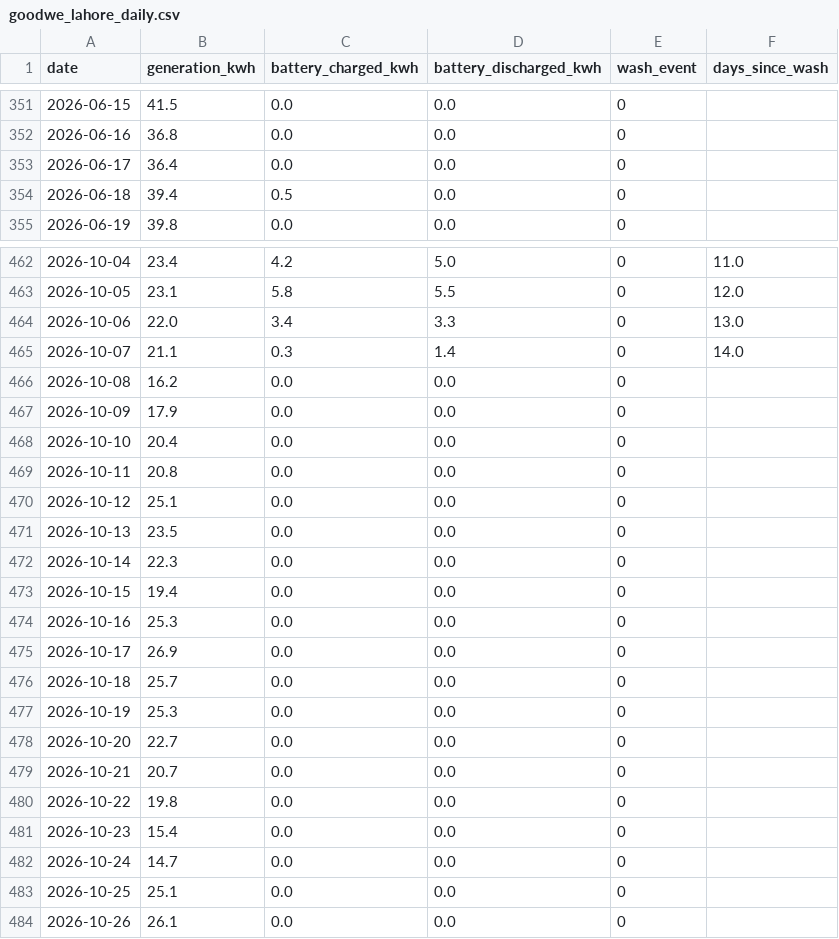
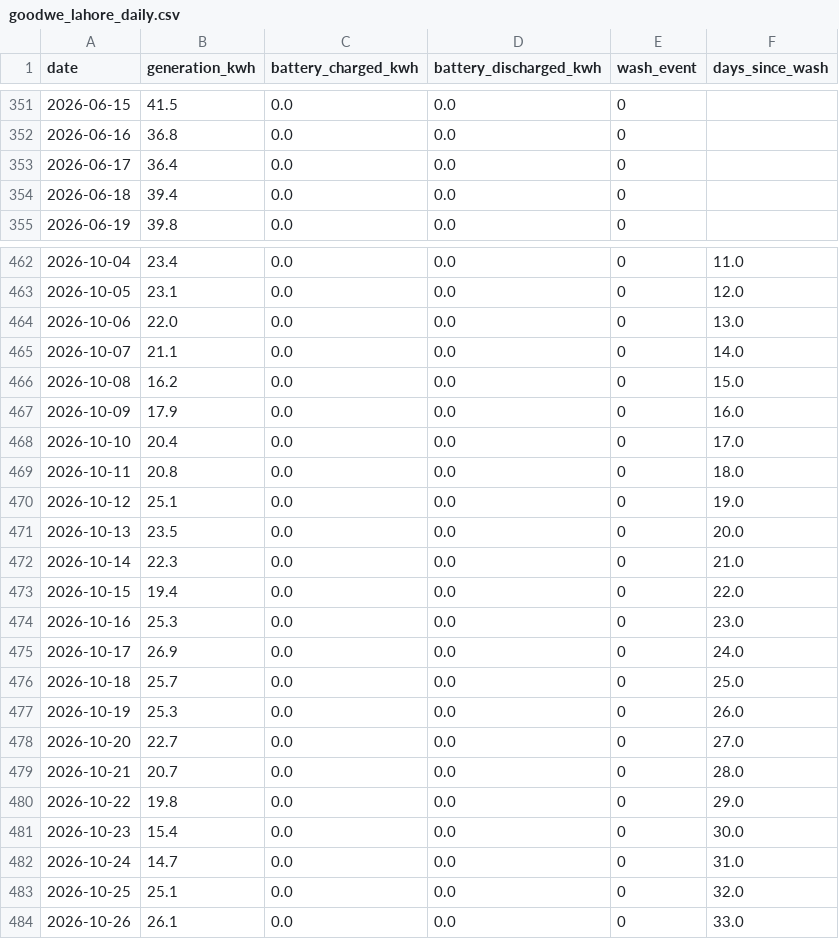
Before and after one commit to Abubakar651/SolarSense-Ems, a CSV file: data/processed/solar_timeseries/goodwe_lahore_daily.csv, drawn as a sheet; only a part is shown, gaps mark what is left out; the diff covers the shown part only.

```diff
--- a/data/processed/solar_timeseries/goodwe_lahore_daily.csv
+++ b/data/processed/solar_timeseries/goodwe_lahore_daily.csv
@@ -353,3 +353,3 @@ date,generation_kwh,battery_charged_kwh,battery_discharged_kwh,wash_event,days_s
 2026-06-17,36.4,0.0,0.0,0,
-2026-06-18,39.4,0.5,0.0,0,
+2026-06-18,39.4,0.0,0.0,0,
 2026-06-19,39.8,0.0,0.0,0,
@@ -462,23 +462,23 @@ date,generation_kwh,battery_charged_kwh,battery_discharged_kwh,wash_event,days_s
-2026-10-04,23.4,4.2,5.0,0,11.0
-2026-10-05,23.1,5.8,5.5,0,12.0
-2026-10-06,22.0,3.4,3.3,0,13.0
-2026-10-07,21.1,0.3,1.4,0,14.0
-2026-10-08,16.2,0.0,0.0,0,
-2026-10-09,17.9,0.0,0.0,0,
-2026-10-10,20.4,0.0,0.0,0,
-2026-10-11,20.8,0.0,0.0,0,
-2026-10-12,25.1,0.0,0.0,0,
-2026-10-13,23.5,0.0,0.0,0,
-2026-10-14,22.3,0.0,0.0,0,
-2026-10-15,19.4,0.0,0.0,0,
-2026-10-16,25.3,0.0,0.0,0,
-2026-10-17,26.9,0.0,0.0,0,
-2026-10-18,25.7,0.0,0.0,0,
-2026-10-19,25.3,0.0,0.0,0,
-2026-10-20,22.7,0.0,0.0,0,
-2026-10-21,20.7,0.0,0.0,0,
-2026-10-22,19.8,0.0,0.0,0,
-2026-10-23,15.4,0.0,0.0,0,
-2026-10-24,14.7,0.0,0.0,0,
-2026-10-25,25.1,0.0,0.0,0,
-2026-10-26,26.1,0.0,0.0,0,
+2026-10-04,23.4,0.0,0.0,0,11.0
+2026-10-05,23.1,0.0,0.0,0,12.0
+2026-10-06,22.0,0.0,0.0,0,13.0
+2026-10-07,21.1,0.0,0.0,0,14.0
+2026-10-08,16.2,0.0,0.0,0,15.0
+2026-10-09,17.9,0.0,0.0,0,16.0
+2026-10-10,20.4,0.0,0.0,0,17.0
+2026-10-11,20.8,0.0,0.0,0,18.0
+2026-10-12,25.1,0.0,0.0,0,19.0
+2026-10-13,23.5,0.0,0.0,0,20.0
+2026-10-14,22.3,0.0,0.0,0,21.0
+2026-10-15,19.4,0.0,0.0,0,22.0
+2026-10-16,25.3,0.0,0.0,0,23.0
+2026-10-17,26.9,0.0,0.0,0,24.0
+2026-10-18,25.7,0.0,0.0,0,25.0
+2026-10-19,25.3,0.0,0.0,0,26.0
+2026-10-20,22.7,0.0,0.0,0,27.0
+2026-10-21,20.7,0.0,0.0,0,28.0
+2026-10-22,19.8,0.0,0.0,0,29.0
+2026-10-23,15.4,0.0,0.0,0,30.0
+2026-10-24,14.7,0.0,0.0,0,31.0
+2026-10-25,25.1,0.0,0.0,0,32.0
+2026-10-26,26.1,0.0,0.0,0,33.0
```
Also changed, not shown: 105 edited cells elsewhere in this file, data/processed/grid_outages/lesco_johar_town_outages.csv, 9 other files.
